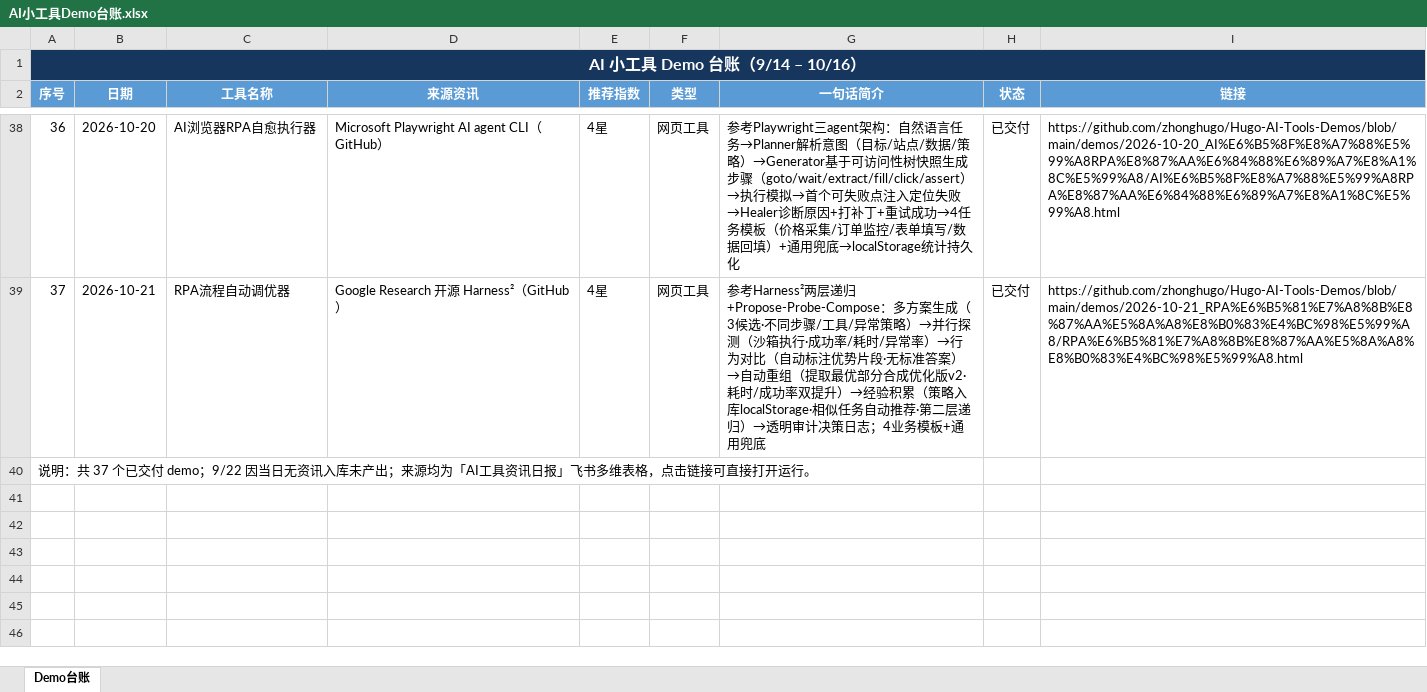
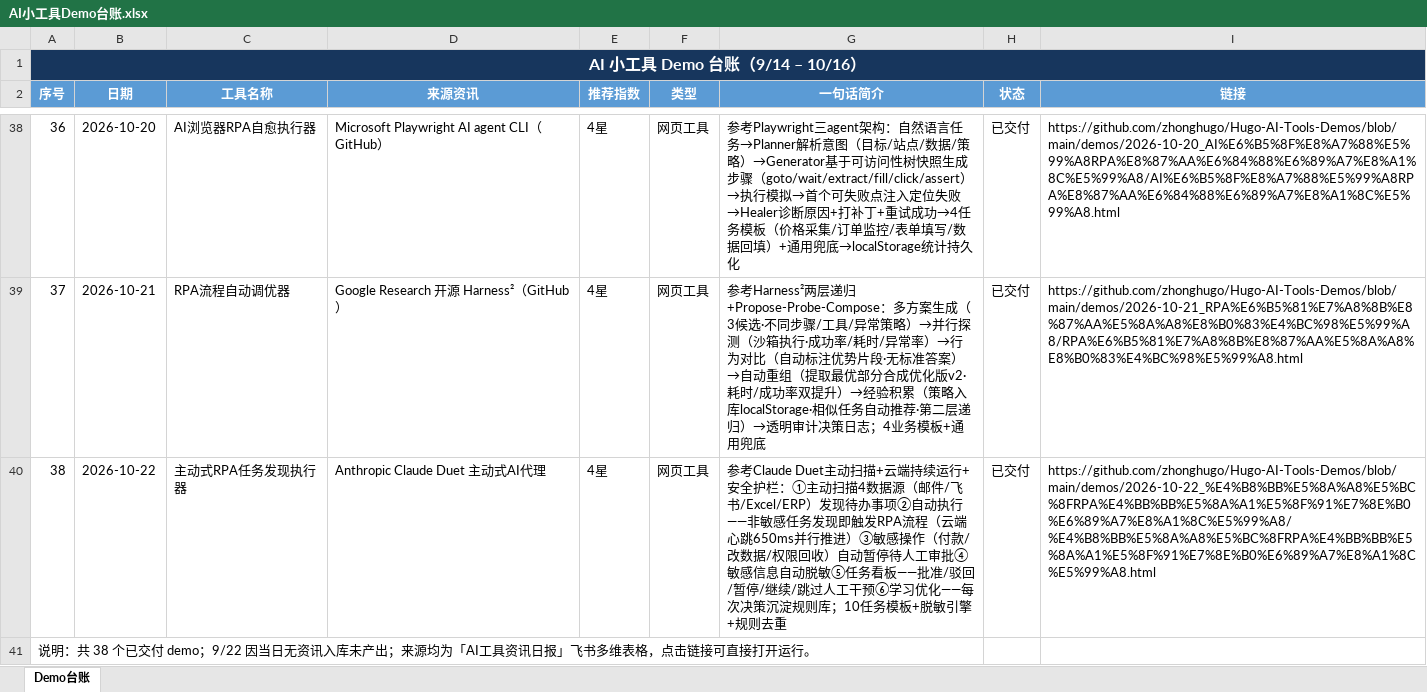
Before and after one commit to zhonghugo/Hugo-AI-Tools-Demos, an Excel workbook: demos/作品集总览/AI小工具Demo台账.xlsx, sheet Demo台账, drawn as a sheet; only a part is shown, gaps mark what is left out; values as stored, in another font and other column widths than the file's, no borders; addresses are those after the commit; the diff names each change by its address in the sheet, - before the commit and + after, or states it on an @@ line.

Commit message:
10/22 主动式RPA任务发现执行器 demo

```diff
--- a/demos/作品集总览/AI小工具Demo台账.xlsx (sheet Demo台账)
+++ b/demos/作品集总览/AI小工具Demo台账.xlsx (sheet Demo台账)
+row 40: 38 | 2026-10-22 | 主动式RPA任务发现执行器 | Anthropic Claude Duet 主动式AI代理 | 4星 | 网页工具 | 参考Claude Duet主动扫描+云端持续运行+安全护栏：①主动扫描4数据源（邮件/飞书/Excel/ERP）发现待办事项②自动执行——非敏感任务发现即触发RPA流程（云端心跳650ms并行推进）③敏感操作（付款/改数据/权限回收）自动暂停待人工审批④敏感信息自动脱敏⑤任务看板——批准/驳回/暂停/继续/跳过人工干预⑥学习优化——每次决策沉淀规则库；10任务模板+脱敏引擎+规则去重 | 已交付 | https://github.com/zhonghugo/Hugo-AI-Tools-Demos/blob/main/demos/2026-10-22_%E4%B8%BB%E5%8A%A8%E5%BC%8FRPA%E4%BB%BB%E5%8A%A1%E5%8F%91%E7%8E%B0%E6%89%A7%E8%A1%8C%E5%99%A8/%E4%B8%BB%E5%8A%A8%E5%BC%8FRPA%E4%BB%BB%E5%8A%A1%E5%8F%91%E7%8E%B0%E6%89%A7%E8%A1%8C%E5%99%A8.html
@@ column A (序号) renumbered from row 41 down @@
```
Also changed, not shown: 4 other files.
